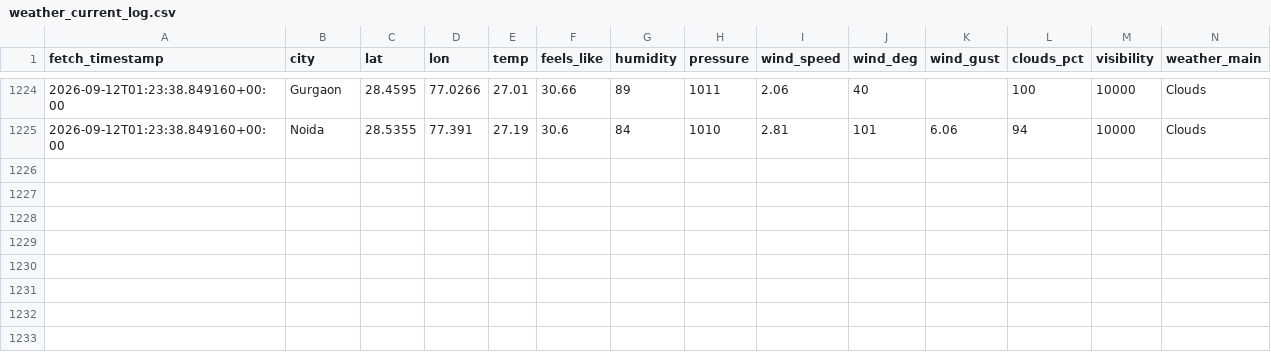
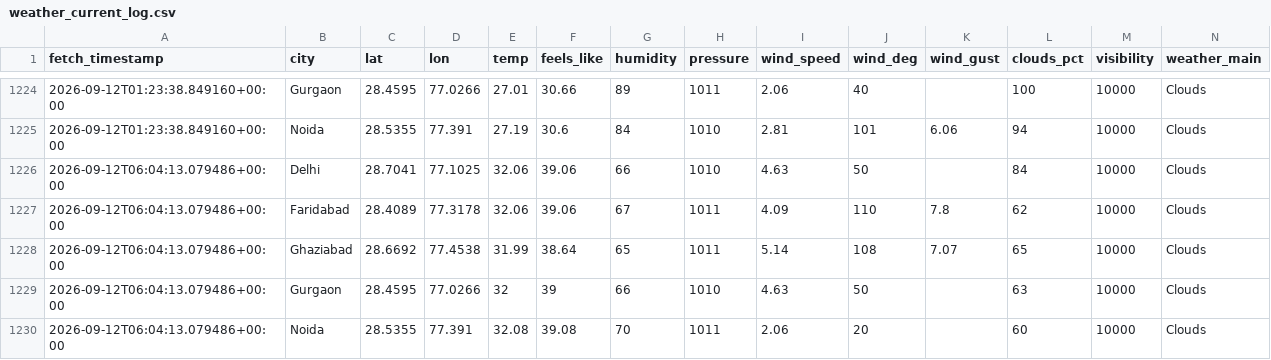
Before and after one commit to UpmaShukla276/UrbanAir-Hacakthon, a CSV file: aqi_model/weather_current_log.csv, drawn as a sheet; only a part is shown, gaps mark what is left out; rows hold the shown columns only; the diff names each change by its address in the sheet, - before the commit and + after, or states it on an @@ line.

```diff
--- a/aqi_model/weather_current_log.csv
+++ b/aqi_model/weather_current_log.csv
+row 1226: 2026-09-12T06:04:13.079486+00:00 | Delhi | 28.7041 | 77.1025 | 32.06 | 39.06 | 66 | 1010 | 4.63 | 50 |  | 84 | 10000 | Clouds
+row 1227: 2026-09-12T06:04:13.079486+00:00 | Faridabad | 28.4089 | 77.3178 | 32.06 | 39.06 | 67 | 1011 | 4.09 | 110 | 7.8 | 62 | 10000 | Clouds
+row 1228: 2026-09-12T06:04:13.079486+00:00 | Ghaziabad | 28.6692 | 77.4538 | 31.99 | 38.64 | 65 | 1011 | 5.14 | 108 | 7.07 | 65 | 10000 | Clouds
+row 1229: 2026-09-12T06:04:13.079486+00:00 | Gurgaon | 28.4595 | 77.0266 | 32 | 39 | 66 | 1010 | 4.63 | 50 |  | 63 | 10000 | Clouds
+row 1230: 2026-09-12T06:04:13.079486+00:00 | Noida | 28.5355 | 77.391 | 32.08 | 39.08 | 70 | 1011 | 2.06 | 20 |  | 60 | 10000 | Clouds
```
Also changed, not shown: urbanair_backend/live_ground_aqi_log.csv, 1 other file.
